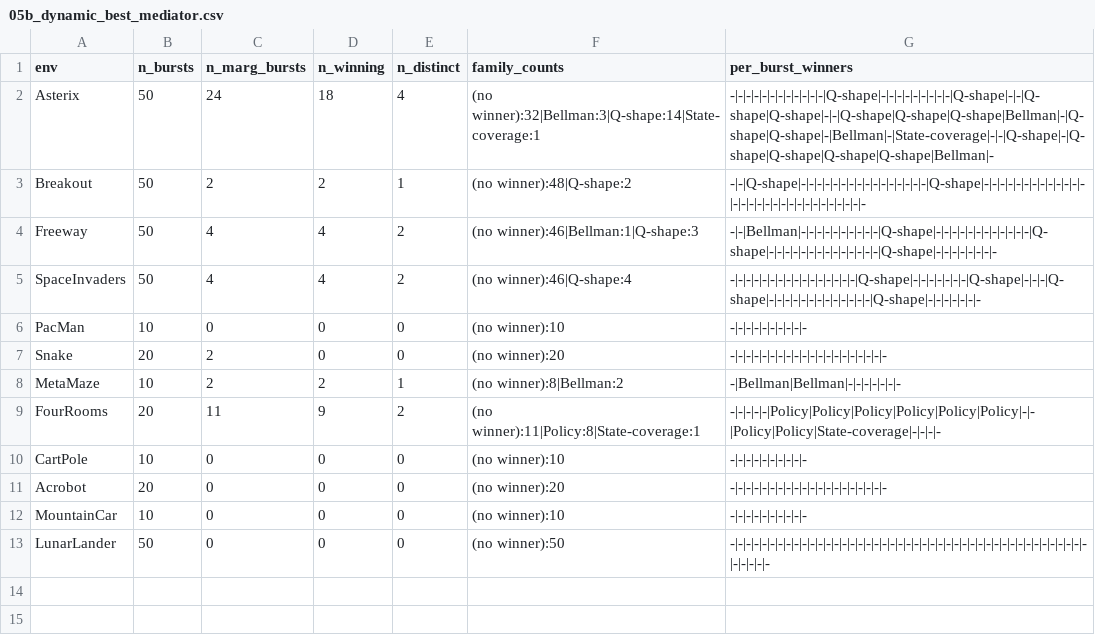
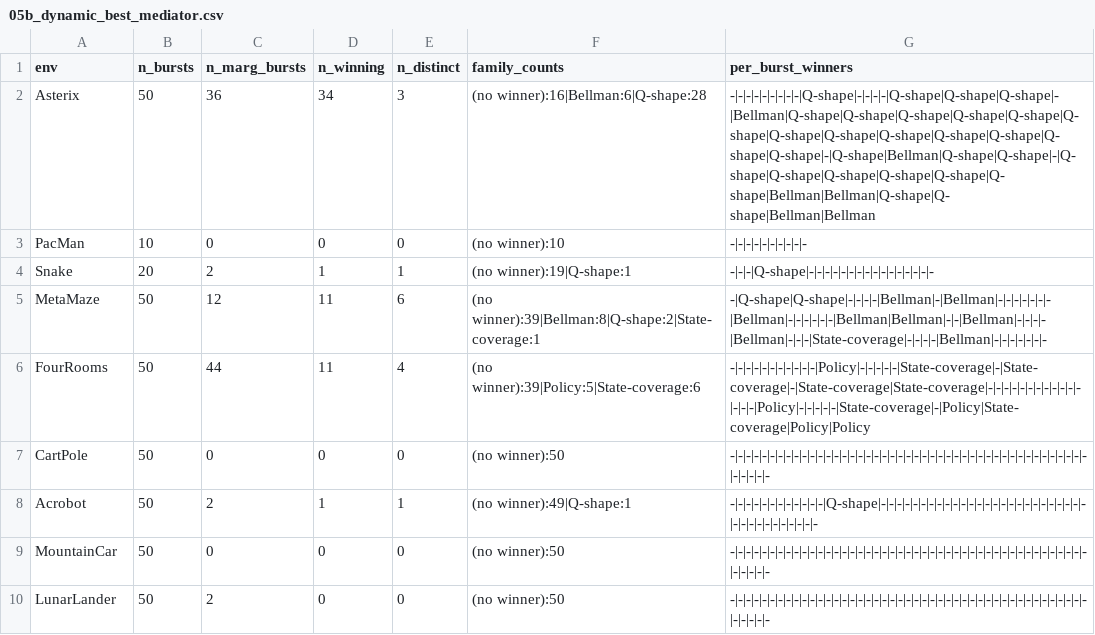
Before and after one commit to rnilva/corroborate, a CSV file: papers/g099_mediation/figures/05b_dynamic_best_mediator.csv, drawn as a sheet.

Commit message:
L5 companion 05b: re-run on rebuilt cache; exclude bias-soft-taut by default.
Post-framework-fix rebuild (agent 3d9883f, 162c6d8) expanded the cache
from 7 to 17 per-burst candidates. Bias-soft-tautological mediators
(`mean_per_state_cumulative_bias_per_burst`,
`normalized_bias_redq_per_burst`) read MC inputs that overlap with
the outcome — they win 25/36 of Asterix bursts and 36/44 of FR
bursts via MC-input d-separation, not by capturing a distinct channel
(see `feedback_tautology_audit_is_conservative` discipline).

Default candidate set EXCLUDES bias-soft-taut; pass
`--include-bias-soft-taut` to include them. The cleaner non-
tautological picture:

  Asterix γ=0.99    36 marg / 34 winning / 3 distinct
                    Q-shape 28 (`q_argmax_margin_per_burst`,
                    `q_action_std_per_burst`) + Bellman 6 (late
                    bursts 18, 35, 44, 45, 48, 49).
  MetaMaze          12 marg / 11 winning / 6 candidates / 3 families
                    Bellman 8 (`greedy_match` + `bootstrap_disagree_rate`)
                    + Q-shape 2 + State-cov 1.
  FourRooms         44 marg / 11 winning / 4 distinct
                    Policy 5 + State-cov 6 (NO Q-shape, NO Bellman).
                    33/44 marg-edge bursts have no non-taut winner.
  Snake/Acrobot      2 marg / 1 winning each
  PacMan/CartPole/MC/LL  0 marg edges (consistent with L2 null)

Substantive: Asterix and MetaMaze have STRUCTURALLY DIFFERENT
dominant channels (Q-shape vs Bellman) despite both showing
within-env burst-level shifts. FR's mediation is fragmentary —
its non-tautological signal is too weak for ~75% of marg-edge bursts.

Loader: prefers `hasselt_clean.parquet` (rebuilt canonical, 9 envs
× 17 candidates), falls back to `hasselt_clean_g099.parquet` (the
pre-rebuild slice, 12 envs × 7 candidates) for diagnostic purposes.

```diff
--- a/papers/g099_mediation/figures/05b_dynamic_best_mediator.csv
+++ b/papers/g099_mediation/figures/05b_dynamic_best_mediator.csv
@@ -1,13 +1,10 @@
 env,n_bursts,n_marg_bursts,n_winning,n_distinct,family_counts,per_burst_winners
-Asterix,50,24,18,4,"(no winner):32|Bellman:3|Q-shape:14|State-coverage:1","-|-|-|-|-|-|-|-|-|-|-|-|Q-shape|-|-|-|-|-|-|-|-|-|Q-shape|-|-|Q-shape|Q-shape|-|-|Q-shape|Q-shape|Q-shape|Bellman|-|Q-shape|Q-shape|-|Bellman|-|State-coverage|-|-|Q-shape|-|Q-shape|Q-shape|Q-shape|Q-shape|Bellman|-"
-Breakout,50,2,2,1,"(no winner):48|Q-shape:2","-|-|Q-shape|-|-|-|-|-|-|-|-|-|-|-|-|-|-|-|-|Q-shape|-|-|-|-|-|-|-|-|-|-|-|-|-|-|-|-|-|-|-|-|-|-|-|-|-|-|-|-|-|-"
-Freeway,50,4,4,2,"(no winner):46|Bellman:1|Q-shape:3","-|-|Bellman|-|-|-|-|-|-|-|-|-|-|Q-shape|-|-|-|-|-|-|-|-|-|-|-|-|Q-shape|-|-|-|-|-|-|-|-|-|-|-|-|-|-|Q-shape|-|-|-|-|-|-|-|-"
-SpaceInvaders,50,4,4,2,"(no winner):46|Q-shape:4","-|-|-|-|-|-|-|-|-|-|-|-|-|-|-|-|Q-shape|-|-|-|-|-|-|-|Q-shape|-|-|-|Q-shape|-|-|-|-|-|-|-|-|-|-|-|-|-|Q-shape|-|-|-|-|-|-|-"
+Asterix,50,36,34,3,"(no winner):16|Bellman:6|Q-shape:28","-|-|-|-|-|-|-|-|-|Q-shape|-|-|-|-|Q-shape|Q-shape|Q-shape|-|Bellman|Q-shape|Q-shape|Q-shape|Q-shape|Q-shape|Q-shape|Q-shape|Q-shape|Q-shape|Q-shape|Q-shape|Q-shape|Q-shape|-|Q-shape|Bellman|Q-shape|Q-shape|-|Q-shape|Q-shape|Q-shape|Q-shape|Q-shape|Q-shape|Bellman|Bellman|Q-shape|Q-shape|Bellman|Bellman"
 PacMan,10,0,0,0,"(no winner):10","-|-|-|-|-|-|-|-|-|-"
-Snake,20,2,0,0,"(no winner):20","-|-|-|-|-|-|-|-|-|-|-|-|-|-|-|-|-|-|-|-"
-MetaMaze,10,2,2,1,"(no winner):8|Bellman:2","-|Bellman|Bellman|-|-|-|-|-|-|-"
-FourRooms,20,11,9,2,"(no winner):11|Policy:8|State-coverage:1","-|-|-|-|-|Policy|Policy|Policy|Policy|Policy|Policy|-|-|Policy|Policy|State-coverage|-|-|-|-"
-CartPole,10,0,0,0,"(no winner):10","-|-|-|-|-|-|-|-|-|-"
-Acrobot,20,0,0,0,"(no winner):20","-|-|-|-|-|-|-|-|-|-|-|-|-|-|-|-|-|-|-|-"
-MountainCar,10,0,0,0,"(no winner):10","-|-|-|-|-|-|-|-|-|-"
-LunarLander,50,0,0,0,"(no winner):50","-|-|-|-|-|-|-|-|-|-|-|-|-|-|-|-|-|-|-|-|-|-|-|-|-|-|-|-|-|-|-|-|-|-|-|-|-|-|-|-|-|-|-|-|-|-|-|-|-|-"
+Snake,20,2,1,1,"(no winner):19|Q-shape:1","-|-|-|Q-shape|-|-|-|-|-|-|-|-|-|-|-|-|-|-|-|-"
+MetaMaze,50,12,11,6,"(no winner):39|Bellman:8|Q-shape:2|State-coverage:1","-|Q-shape|Q-shape|-|-|-|-|Bellman|-|Bellman|-|-|-|-|-|-|-|Bellman|-|-|-|-|-|-|Bellman|Bellman|-|-|Bellman|-|-|-|-|Bellman|-|-|-|State-coverage|-|-|-|-|Bellman|-|-|-|-|-|-|-"
+FourRooms,50,44,11,4,"(no winner):39|Policy:5|State-coverage:6","-|-|-|-|-|-|-|-|-|-|-|Policy|-|-|-|-|-|State-coverage|-|State-coverage|-|State-coverage|State-coverage|-|-|-|-|-|-|-|-|-|-|-|-|-|-|-|Policy|-|-|-|-|-|State-coverage|-|Policy|State-coverage|Policy|Policy"
+CartPole,50,0,0,0,"(no winner):50","-|-|-|-|-|-|-|-|-|-|-|-|-|-|-|-|-|-|-|-|-|-|-|-|-|-|-|-|-|-|-|-|-|-|-|-|-|-|-|-|-|-|-|-|-|-|-|-|-|-"
+Acrobot,50,2,1,1,"(no winner):49|Q-shape:1","-|-|-|-|-|-|-|-|-|-|-|-|Q-shape|-|-|-|-|-|-|-|-|-|-|-|-|-|-|-|-|-|-|-|-|-|-|-|-|-|-|-|-|-|-|-|-|-|-|-|-|-"
+MountainCar,50,0,0,0,"(no winner):50","-|-|-|-|-|-|-|-|-|-|-|-|-|-|-|-|-|-|-|-|-|-|-|-|-|-|-|-|-|-|-|-|-|-|-|-|-|-|-|-|-|-|-|-|-|-|-|-|-|-"
+LunarLander,50,2,0,0,"(no winner):50","-|-|-|-|-|-|-|-|-|-|-|-|-|-|-|-|-|-|-|-|-|-|-|-|-|-|-|-|-|-|-|-|-|-|-|-|-|-|-|-|-|-|-|-|-|-|-|-|-|-"
```
Also changed, not shown: 2 other files.
